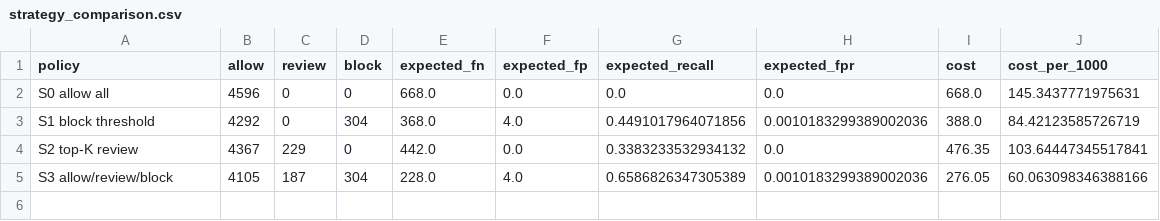
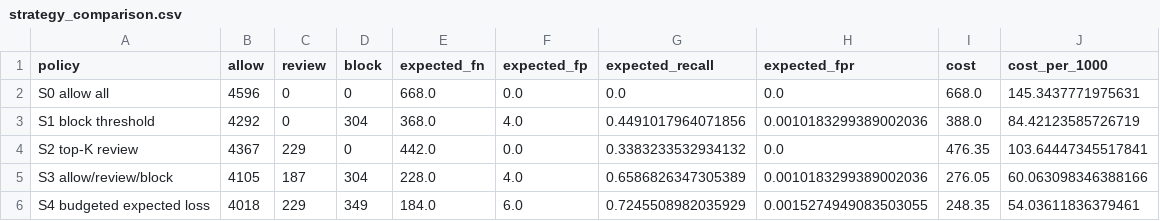
Before and after one commit to Yanrong-Wang/platform-abuse-detection-risk-strategy, a CSV file: reports/strategy_comparison.csv, drawn as a sheet.

```diff
--- a/reports/strategy_comparison.csv
+++ b/reports/strategy_comparison.csv
@@ -5 +5,2 @@ S2 top-K review,4367,229,0,442.0,0.0,0.3383233532934132,0.0,476.35,103.644473455
 S3 allow/review/block,4105,187,304,228.0,4.0,0.6586826347305389,0.0010183299389002036,276.05,60.063098346388166
+S4 budgeted expected loss,4018,229,349,184.0,6.0,0.7245508982035929,0.0015274949083503055,248.35,54.03611836379461
```
Also changed, not shown: reports/strategy_sensitivity.csv, 8 other files.
